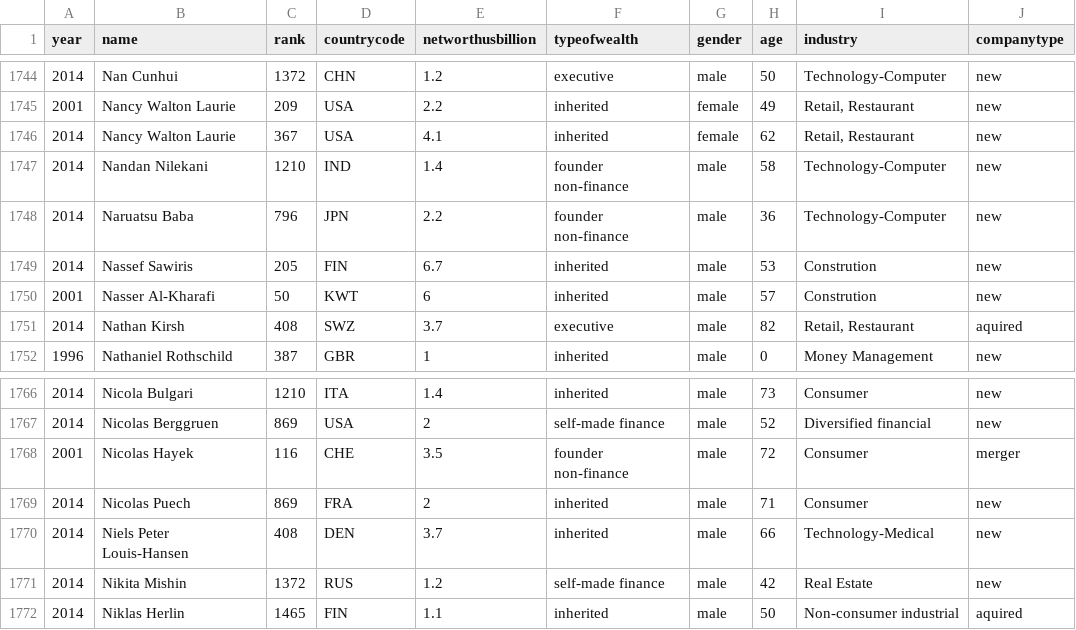
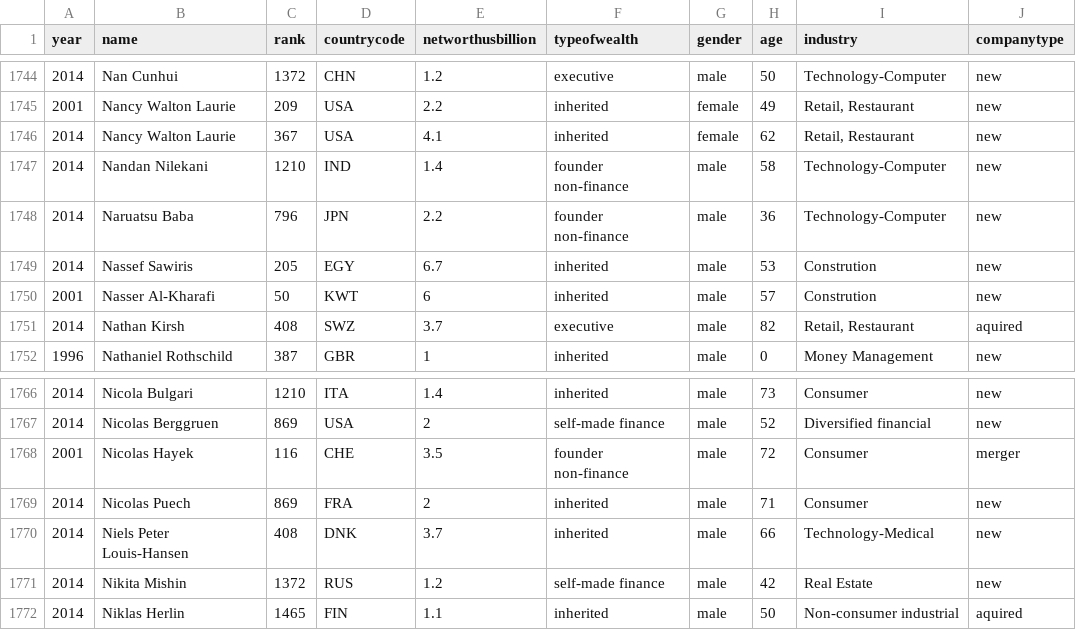
Before and after one commit to xsapphire/cs448b-A4, a CSV file: billionaireDataCropped.csv, drawn as a sheet; only a part is shown, gaps mark what is left out; the diff covers the shown part only; the diff names each change by its address in the sheet, - before the commit and + after, or states it on an @@ line.

```diff
--- a/billionaireDataCropped.csv
+++ b/billionaireDataCropped.csv
-D1749 (countrycode): FIN
+D1749 (countrycode): EGY
-D1770 (countrycode): DEN
+D1770 (countrycode): DNK
```
Also changed, not shown: 5 edited cells elsewhere in this file, 2 other files.
